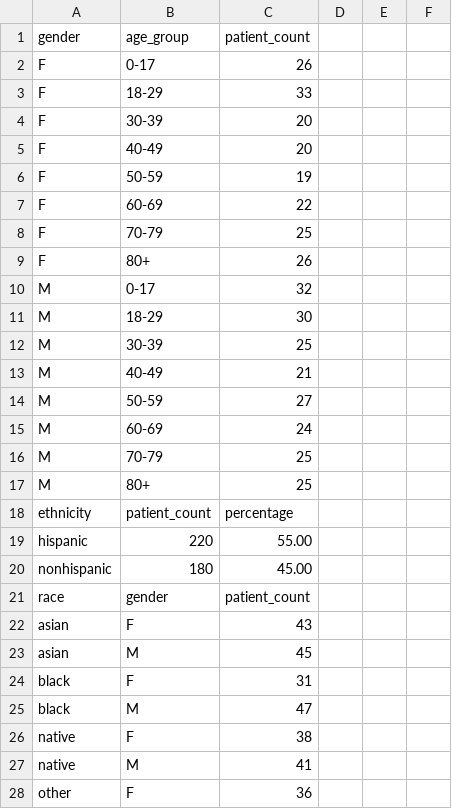
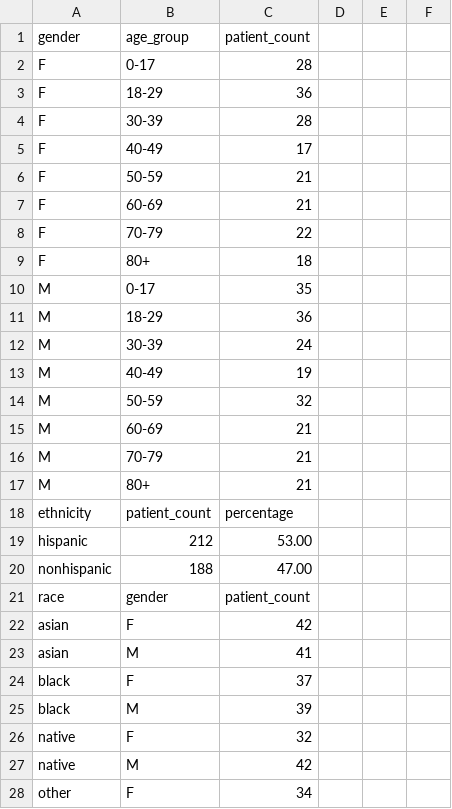
Before and after one commit to juleescourne/hospital-sql-analytics, a TSV file: results/02_patient_analytics.tsv, drawn as a sheet; only a part is shown; the diff covers the shown part only.

```diff
--- a/results/02_patient_analytics.tsv
+++ b/results/02_patient_analytics.tsv
@@ -1,28 +1,28 @@
 gender	age_group	patient_count
-F	0-17	26
-F	18-29	33
-F	30-39	20
-F	40-49	20
-F	50-59	19
-F	60-69	22
-F	70-79	25
-F	80+	26
-M	0-17	32
-M	18-29	30
-M	30-39	25
-M	40-49	21
-M	50-59	27
-M	60-69	24
-M	70-79	25
-M	80+	25
+F	0-17	28
+F	18-29	36
+F	30-39	28
+F	40-49	17
+F	50-59	21
+F	60-69	21
+F	70-79	22
+F	80+	18
+M	0-17	35
+M	18-29	36
+M	30-39	24
+M	40-49	19
+M	50-59	32
+M	60-69	21
+M	70-79	21
+M	80+	21
 ethnicity	patient_count	percentage
-hispanic	220	55.00
-nonhispanic	180	45.00
+hispanic	212	53.00
+nonhispanic	188	47.00
 race	gender	patient_count
-asian	F	43
-asian	M	45
-black	F	31
-black	M	47
-native	F	38
-native	M	41
-other	F	36
+asian	F	42
+asian	M	41
+black	F	37
+black	M	39
+native	F	32
+native	M	42
+other	F	34
```
Also changed, not shown: 14 added rows, 14 removed rows and 20 edited cells elsewhere in this file, results/01_data_exploration.tsv, results/03_encounter_analytics.tsv, 30 other files.
